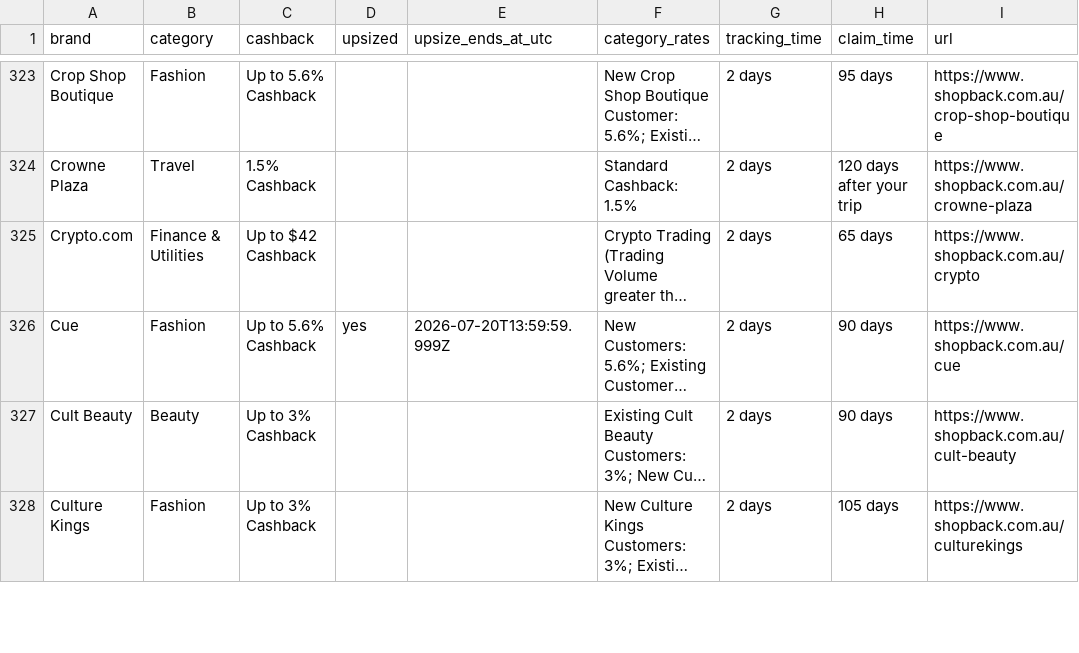
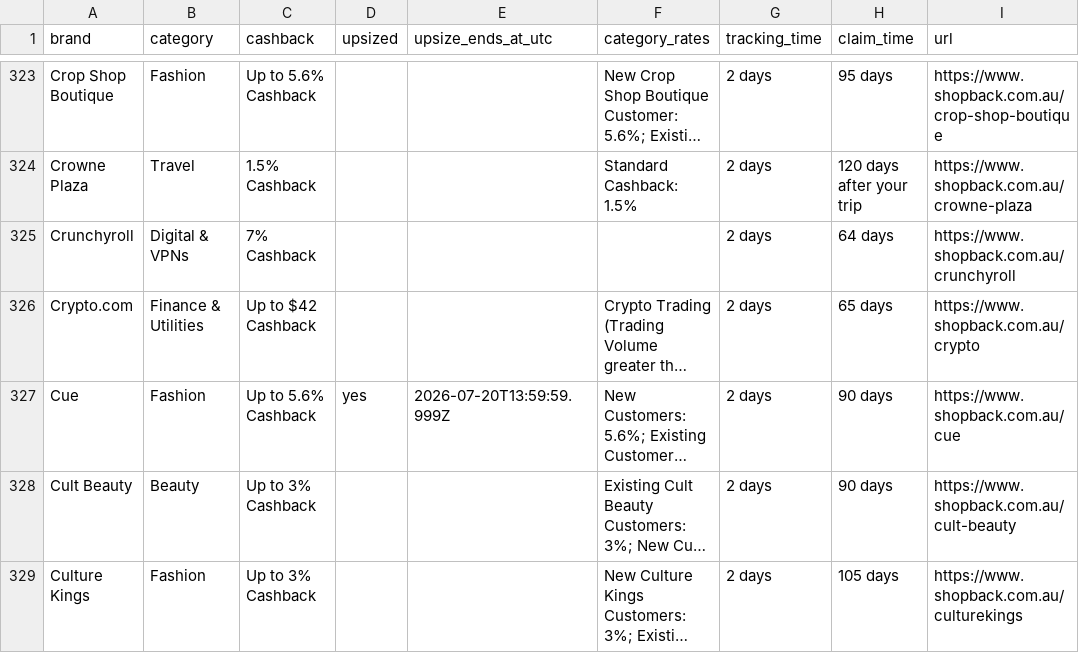
Before and after one commit to Tiger-QU/deal_hunter, a CSV file: data/shopback_deals.csv, drawn as a sheet; only a part is shown, gaps mark what is left out; long unchanged cells end in …; the diff covers the shown part only; the diff names each change by its address in the sheet, - before the commit and + after, or states it on an @@ line.

```diff
--- a/data/shopback_deals.csv
+++ b/data/shopback_deals.csv
+row 325: Crunchyroll | Digital & VPNs | 7% Cashback |  |  |  | 2 days | 64 days | https://www.shopback.com.au/crunchyroll
```
Also changed, not shown: 2 added rows, 1 removed row and 152 edited cells elsewhere in this file, data/topcashback_deals.csv, 3 other files.
